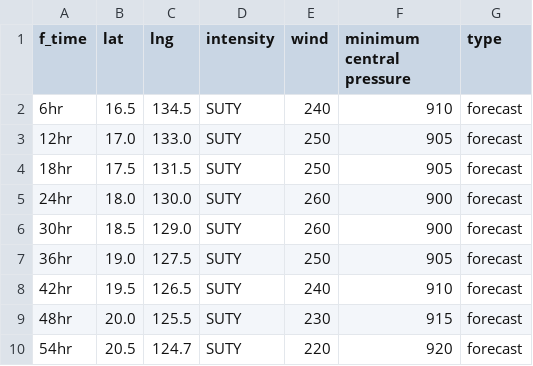
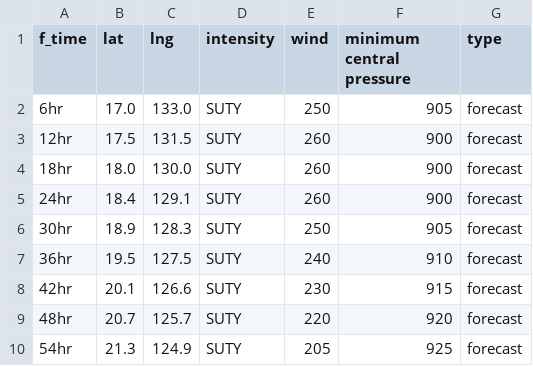
Before and after one commit to zax41006-bot/TC-Track, a CSV file: forecast_track_P.csv, drawn as a sheet; only a part is shown; the diff covers the shown part only.

Commit message:
Update forecast_track_P.csv

```diff
--- a/forecast_track_P.csv
+++ b/forecast_track_P.csv
@@ -1,10 +1,10 @@
 f_time,lat,lng,intensity,wind,minimum central pressure,type
-6hr,16.5,134.5,SUTY,240,910,forecast
-12hr,17.0,133.0,SUTY,250,905,forecast
-18hr,17.5,131.5,SUTY,250,905,forecast
-24hr,18.0,130.0,SUTY,260,900,forecast
-30hr,18.5,129.0,SUTY,260,900,forecast
-36hr,19.0,127.5,SUTY,250,905,forecast
-42hr,19.5,126.5,SUTY,240,910,forecast
-48hr,20.0,125.5,SUTY,230,915,forecast
-54hr,20.5,124.7,SUTY,220,920,forecast
+6hr,17.0,133.0,SUTY,250,905,forecast
+12hr,17.5,131.5,SUTY,260,900,forecast
+18hr,18.0,130.0,SUTY,260,900,forecast
+24hr,18.4,129.1,SUTY,260,900,forecast
+30hr,18.9,128.3,SUTY,250,905,forecast
+36hr,19.5,127.5,SUTY,240,910,forecast
+42hr,20.1,126.6,SUTY,230,915,forecast
+48hr,20.7,125.7,SUTY,220,920,forecast
+54hr,21.3,124.9,SUTY,205,925,forecast
```
Also changed, not shown: 40 edited cells elsewhere in this file.
